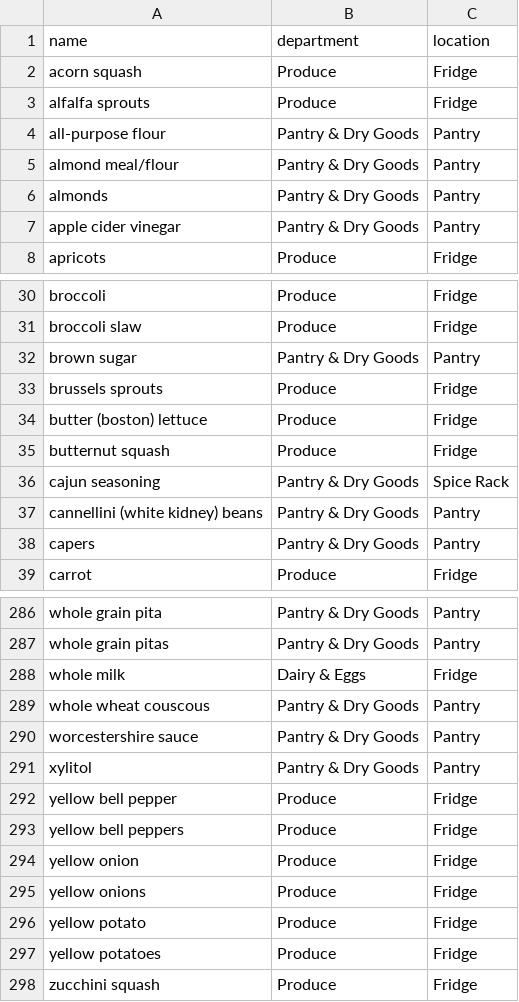
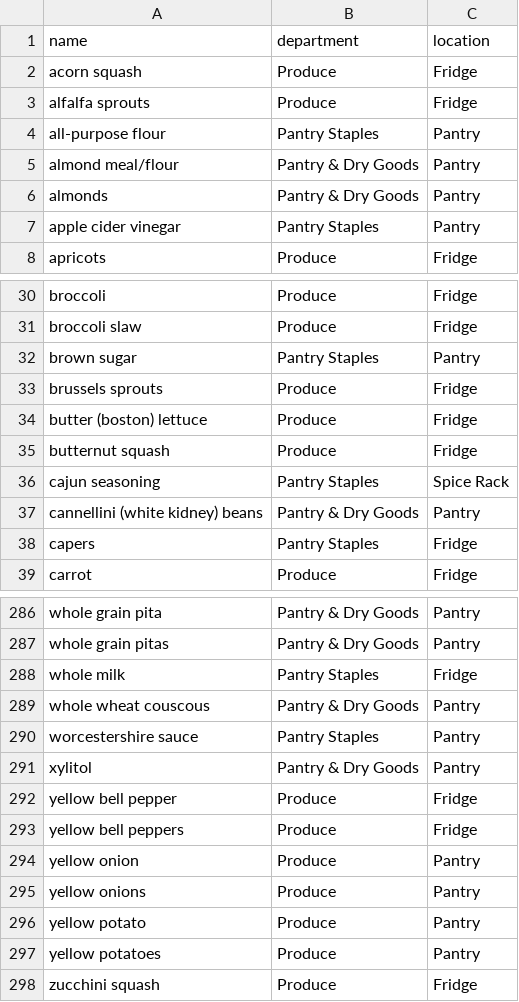
Before and after one commit to hadley/limeaid, a CSV file: db/seed/ingredient-classifications.csv, drawn as a sheet; only a part is shown, gaps mark what is left out; the diff covers the shown part only.

```diff
--- a/db/seed/ingredient-classifications.csv
+++ b/db/seed/ingredient-classifications.csv
@@ -3,6 +3,6 @@
 "alfalfa sprouts","Produce","Fridge"
-"all-purpose flour","Pantry & Dry Goods","Pantry"
+"all-purpose flour","Pantry Staples","Pantry"
 "almond meal/flour","Pantry & Dry Goods","Pantry"
 "almonds","Pantry & Dry Goods","Pantry"
-"apple cider vinegar","Pantry & Dry Goods","Pantry"
+"apple cider vinegar","Pantry Staples","Pantry"
 "apricots","Produce","Fridge"
@@ -31,3 +31,3 @@
 "broccoli slaw","Produce","Fridge"
-"brown sugar","Pantry & Dry Goods","Pantry"
+"brown sugar","Pantry Staples","Pantry"
 "brussels sprouts","Produce","Fridge"
@@ -35,5 +35,5 @@
 "butternut squash","Produce","Fridge"
-"cajun seasoning","Pantry & Dry Goods","Spice Rack"
+"cajun seasoning","Pantry Staples","Spice Rack"
 "cannellini (white kidney) beans","Pantry & Dry Goods","Pantry"
-"capers","Pantry & Dry Goods","Pantry"
+"capers","Pantry Staples","Fridge"
 "carrot","Produce","Fridge"
@@ -287,5 +287,5 @@
 "whole grain pitas","Pantry & Dry Goods","Pantry"
-"whole milk","Dairy & Eggs","Fridge"
+"whole milk","Pantry Staples","Fridge"
 "whole wheat couscous","Pantry & Dry Goods","Pantry"
-"worcestershire sauce","Pantry & Dry Goods","Pantry"
+"worcestershire sauce","Pantry Staples","Pantry"
 "xylitol","Pantry & Dry Goods","Pantry"
@@ -293,6 +293,6 @@
 "yellow bell peppers","Produce","Fridge"
-"yellow onion","Produce","Fridge"
-"yellow onions","Produce","Fridge"
-"yellow potato","Produce","Fridge"
-"yellow potatoes","Produce","Fridge"
+"yellow onion","Produce","Pantry"
+"yellow onions","Produce","Pantry"
+"yellow potato","Produce","Pantry"
+"yellow potatoes","Produce","Pantry"
 "zucchini squash","Produce","Fridge"
```
Also changed, not shown: 43 edited cells elsewhere in this file.
